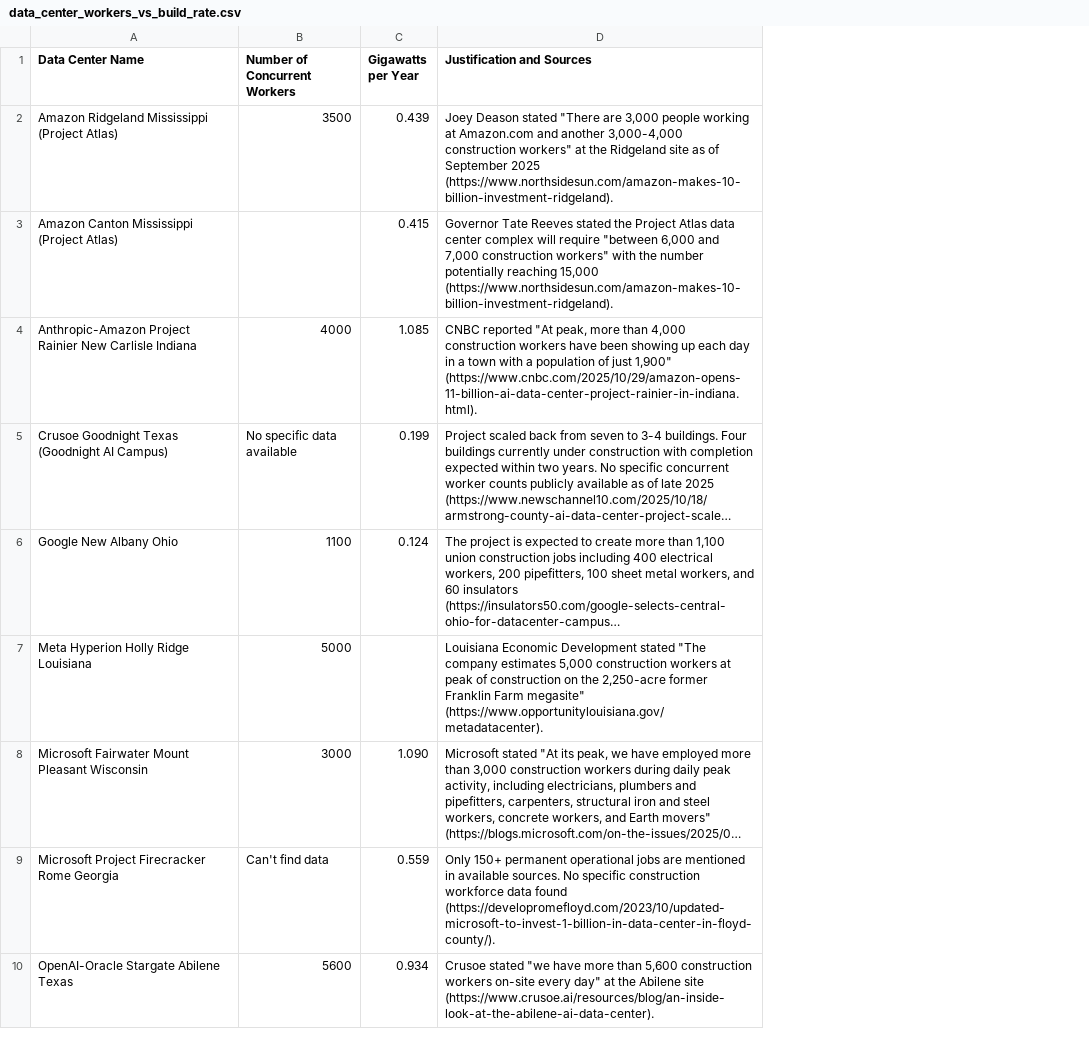
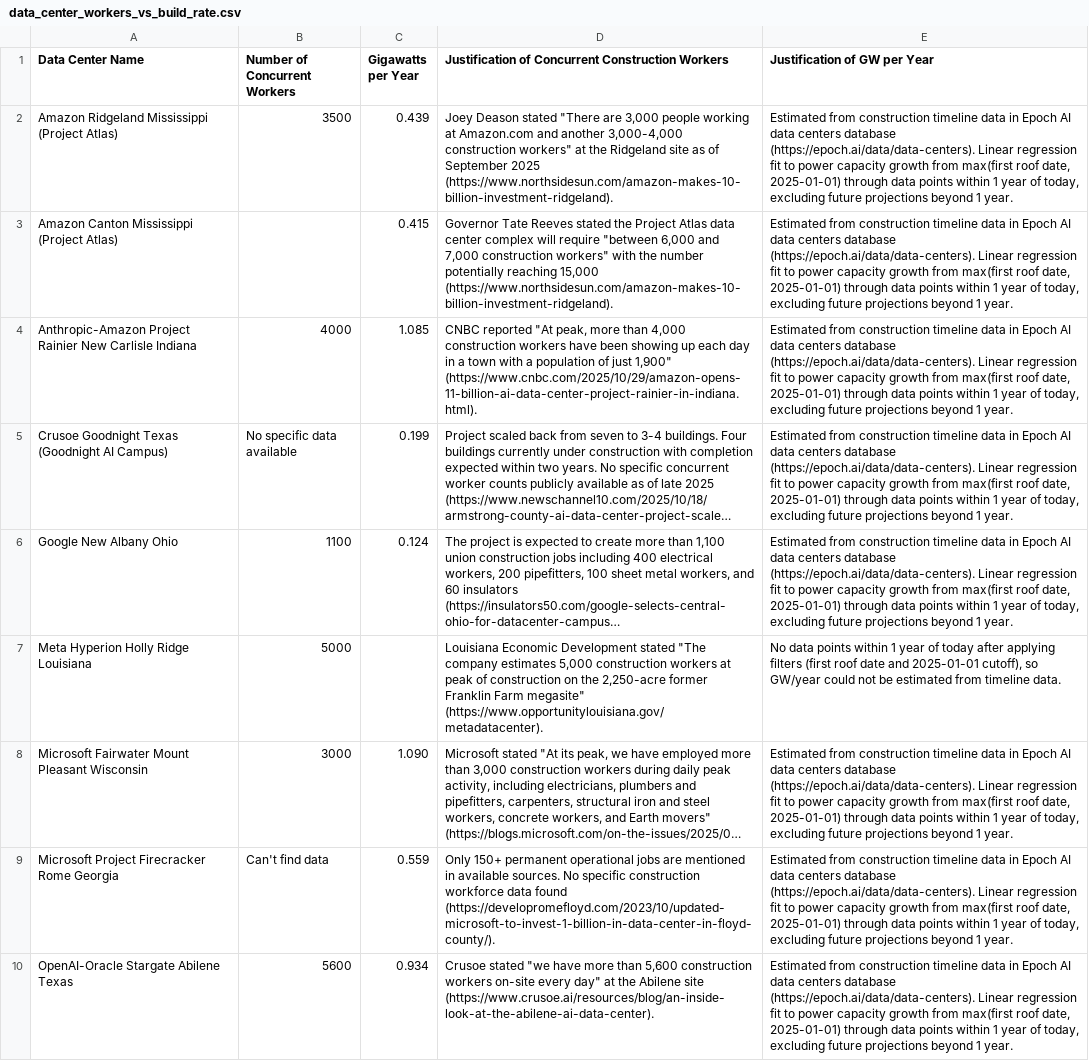
Before and after one commit to Joshuaclymer/dark_compute, a CSV file: analysis/covert_data_centers/pace_of_construction/data_center_workers_vs_build_rate.csv, drawn as a sheet; only a part is shown; long unchanged cells end in …; the diff covers the shown part only; the diff names each change by its address in the sheet, - before the commit and + after, or states it on an @@ line.

```diff
--- a/analysis/covert_data_centers/pace_of_construction/data_center_workers_vs_build_rate.csv
+++ b/analysis/covert_data_centers/pace_of_construction/data_center_workers_vs_build_rate.csv
+column E (Justification of GW per Year), rows 2-10: Estimated from construction timeline data in Epoch AI data centers database (https://epoch.ai/data/data-centers). Linear regression fit to power capacity growth from max(first roof date, 2025-01-01) through data points within 1 year of today, excluding future projections beyond 1 year. | Estimated from construction timeline data in Epoch AI data centers database (https://epoch.ai/data/data-centers). Linear regression fit to power capacity growth from max(first roof date, 2025-01-01) through data points within 1 year of today, excluding future projections beyond 1 year. | Estimated from construction timeline data in Epoch AI data centers database (https://epoch.ai/data/data-centers). Linear regression fit to power capacity growth from max(first roof date, 2025-01-01) through data points within 1 year of today, excluding future projections beyond 1 year. | Estimated from construction timeline data in Epoch AI data centers database (https://epoch.ai/data/data-centers). Linear regression fit to power capacity growth from max(first roof date, 2025-01-01) through data points within 1 year of today, excluding future projections beyond 1 year. | Estimated from construction timeline data in Epoch AI data centers database (https://epoch.ai/data/data-centers). Linear regression fit to power capacity growth from max(first roof date, 2025-01-01) through data points within 1 year of today, excluding future projections beyond 1 year. | No data points within 1 year of today after applying filters (first roof date and 2025-01-01 cutoff), so GW/year could not be estimated from timeline data. | Estimated from construction timeline data in Epoch AI data centers database (https://epoch.ai/data/data-centers). Linear regression fit to power capacity growth from max(first roof date, 2025-01-01) through data points within 1 year of today, excluding future projections beyond 1 year. | Estimated from construction timeline data in Epoch AI data centers database (https://epoch.ai/data/data-centers). Linear regression fit to power capacity growth from max(first roof date, 2025-01-01) through data points within 1 year of today, excluding future projections beyond 1 year. | Estimated from construction timeline data in Epoch AI data centers database (https://epoch.ai/data/data-centers). Linear regression fit to power capacity growth from max(first roof date, 2025-01-01) through data points within 1 year of today, excluding future projections beyond 1 year.
-D1: Justification and Sources
+D1: Justification of Concurrent Construction Workers
```
Also changed, not shown: 3 edited cells elsewhere in this file, 16 other files.
